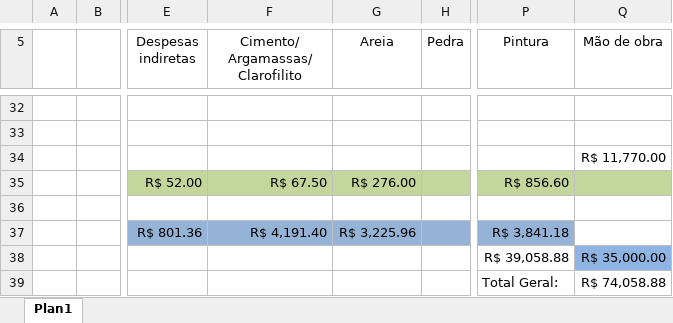
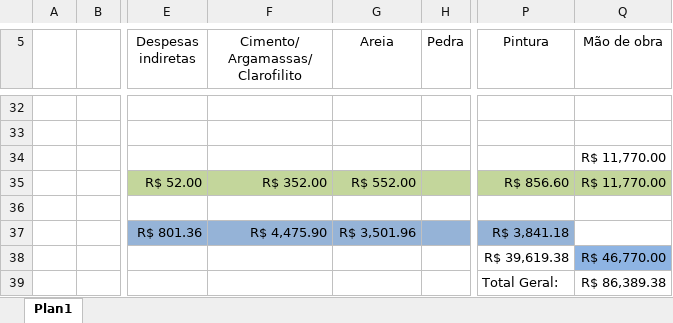
Before and after one commit to EdgardSancosta/Tab_Valor_Diaria, an Excel workbook: Levantamento_custo.xlsx, sheet Plan1, drawn as a sheet; only a part is shown, gaps mark what is left out; values as stored, in another font and other column widths than the file's, no borders; charts and pictures not drawn; the diff names each change by its address in the sheet, - before the commit and + after, or states it on an @@ line.

Commit message:
Update Levantamento_custo.xlsx

```diff
--- a/Levantamento_custo.xlsx (sheet Plan1)
+++ b/Levantamento_custo.xlsx (sheet Plan1)
-F35 (Cimento/ Argamassas/ Clarofilito): R$ 67.50
+F35 (Cimento/ Argamassas/ Clarofilito): R$ 352.00
-G35 (Areia): R$ 276.00
+G35 (Areia): R$ 552.00
-Q35 (Mão de obra): (empty)
+Q35 (Mão de obra): R$ 11,770.00
-F37 (Cimento/ Argamassas/ Clarofilito): R$ 4,191.40
+F37 (Cimento/ Argamassas/ Clarofilito): R$ 4,475.90
-G37 (Areia): R$ 3,225.96
+G37 (Areia): R$ 3,501.96
-P38 (Pintura): R$ 39,058.88
+P38 (Pintura): R$ 39,619.38
-Q38 (Mão de obra): R$ 35,000.00
+Q38 (Mão de obra): R$ 46,770.00
-Q39 (Mão de obra): R$ 74,058.88
+Q39 (Mão de obra): R$ 86,389.38
```
Also changed, not shown: formulas that keep their value, charts or pictures.
